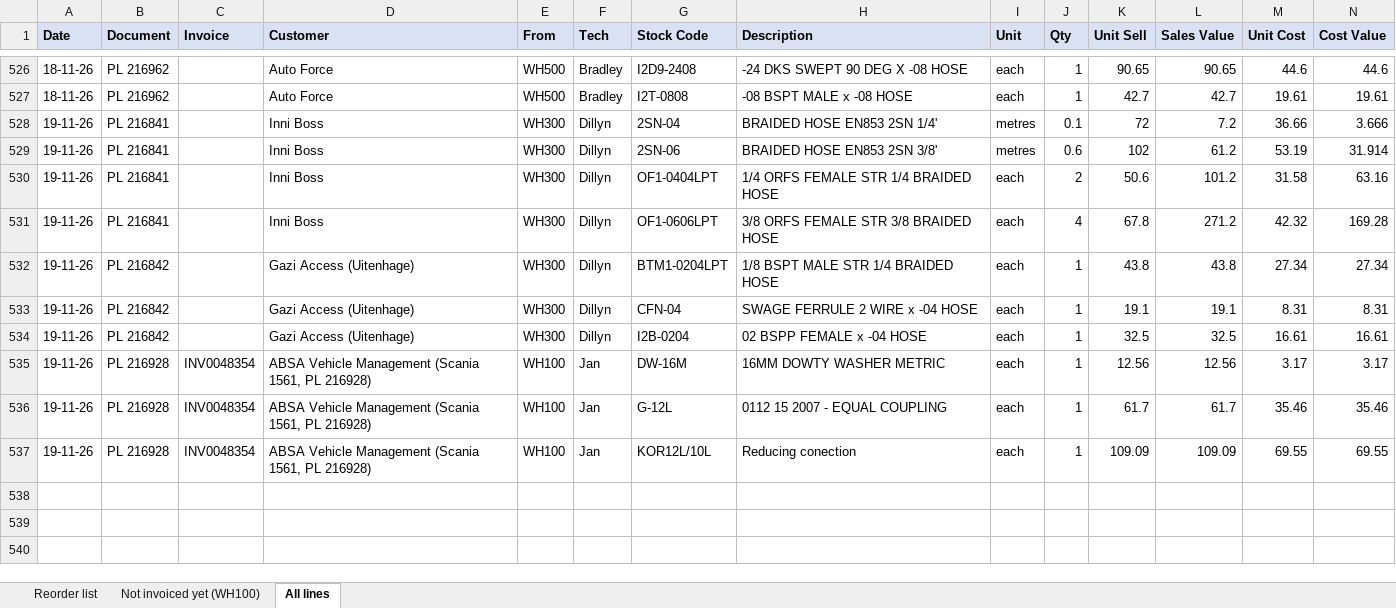
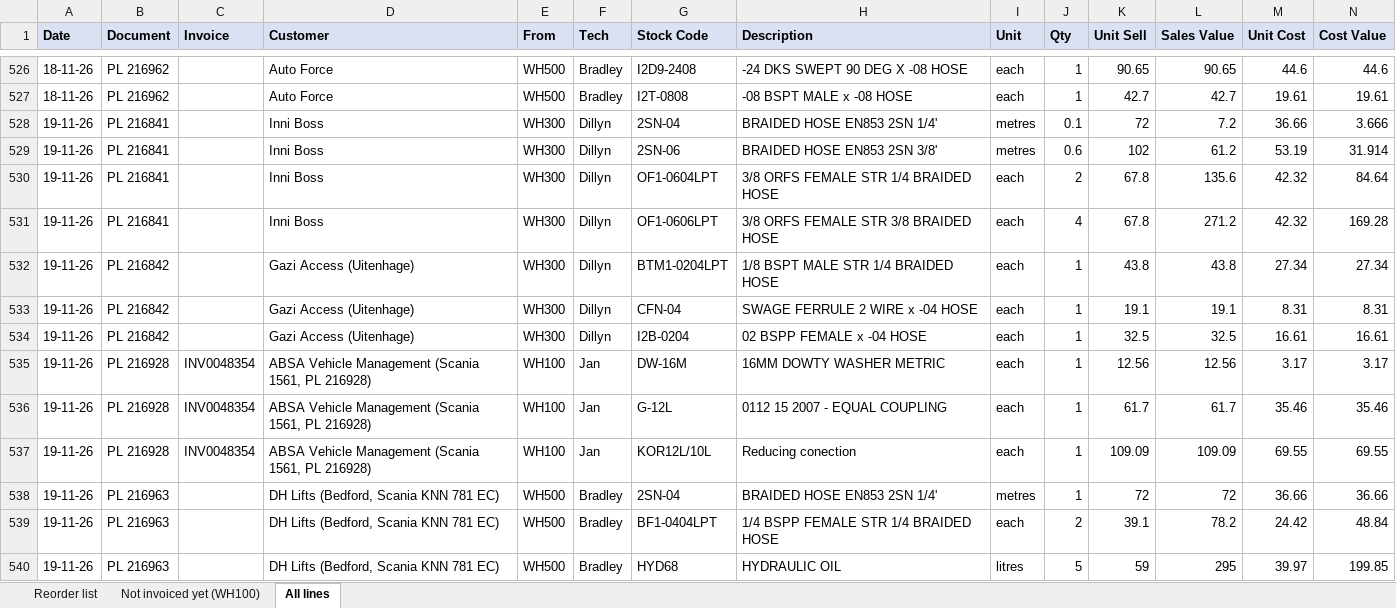
Before and after one commit to MichaelB1300/Pirtek-stock---live, an Excel workbook: Sold_November_2026.xlsx, sheet All lines, drawn as a sheet; only a part is shown, gaps mark what is left out; values as stored, in another font and other column widths than the file's, no borders; the diff names each change by its address in the sheet, - before the commit and + after, or states it on an @@ line.

```diff
--- a/Sold_November_2026.xlsx (sheet All lines)
+++ b/Sold_November_2026.xlsx (sheet All lines)
-G530 (Stock Code): OF1-0404LPT
+G530 (Stock Code): OF1-0604LPT
-H530 (Description): 1/4 ORFS FEMALE STR 1/4 BRAIDED HOSE
+H530 (Description): 3/8 ORFS FEMALE STR 1/4 BRAIDED HOSE
-K530 (Unit Sell): 50.6
+K530 (Unit Sell): 67.8
-L530 (Sales Value): 101.2
+L530 (Sales Value): 135.6
-M530 (Unit Cost): 31.58
+M530 (Unit Cost): 42.32
-N530 (Cost Value): 63.16
+N530 (Cost Value): 84.64
+row 538: 19-11-26 | PL 216963 |  | DH Lifts (Bedford, Scania KNN 781 EC) | WH500 | Bradley | 2SN-04 | BRAIDED HOSE EN853 2SN 1/4' | metres | 1 | 72 | 72 | 36.66 | 36.66
+row 539: 19-11-26 | PL 216963 |  | DH Lifts (Bedford, Scania KNN 781 EC) | WH500 | Bradley | BF1-0404LPT | 1/4 BSPP FEMALE STR 1/4 BRAIDED HOSE | each | 2 | 39.1 | 78.2 | 24.42 | 48.84
+row 540: 19-11-26 | PL 216963 |  | DH Lifts (Bedford, Scania KNN 781 EC) | WH500 | Bradley | HYD68 | HYDRAULIC OIL | litres | 5 | 59 | 295 | 39.97 | 199.85
```
Also changed, not shown: sheet Reorder list, 4 other files.
